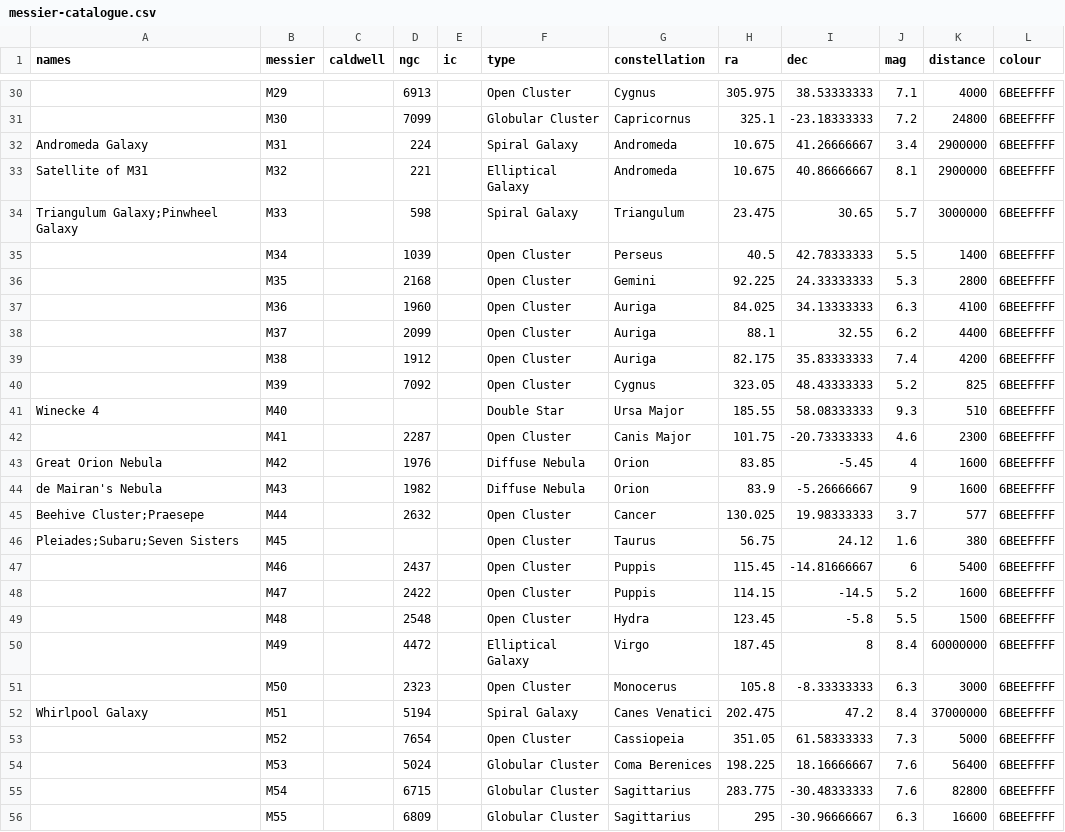
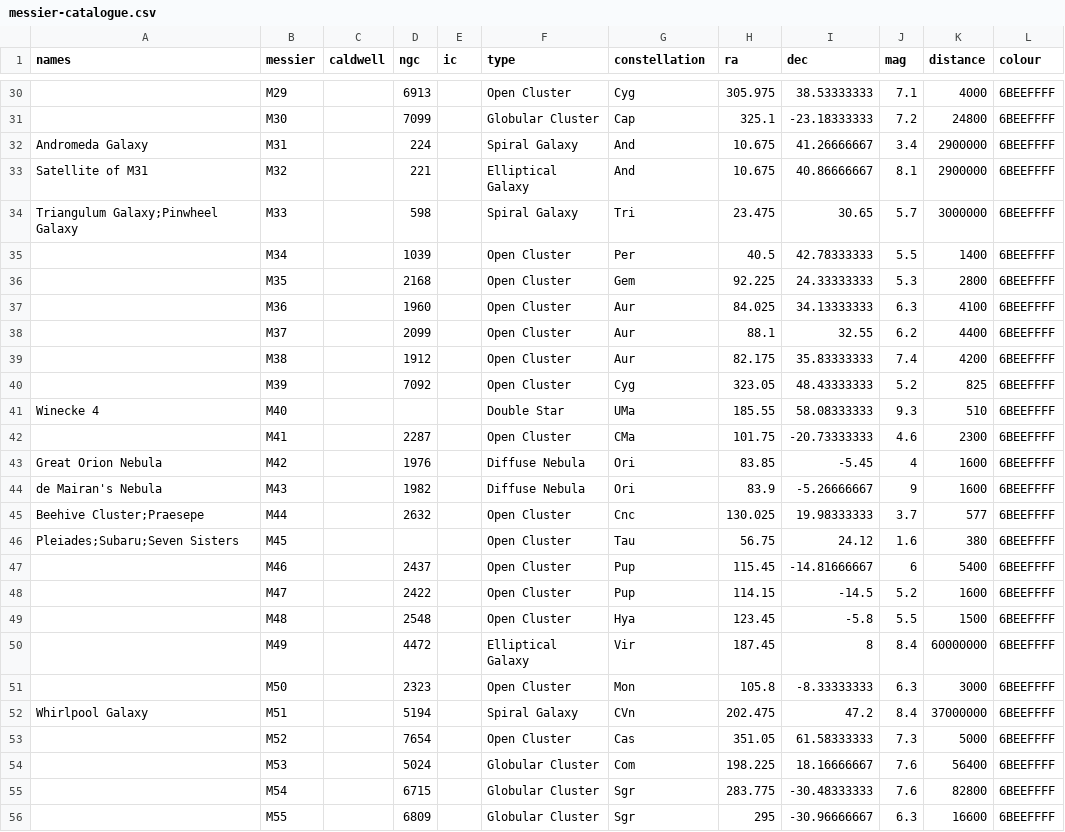
Before and after one commit to Pandicon/stellar-guesser, a CSV file: sphere/deepsky/messier-catalogue.csv, drawn as a sheet; only a part is shown, gaps mark what is left out; the diff covers the shown part only; the diff names each change by its address in the sheet, - before the commit and + after, or states it on an @@ line.

Commit message:
Change the constellation names to abbreviations in Messiers

```diff
--- a/sphere/deepsky/messier-catalogue.csv
+++ b/sphere/deepsky/messier-catalogue.csv
-G30 (constellation): Cygnus
+G30 (constellation): Cyg
-G31 (constellation): Capricornus
+G31 (constellation): Cap
-G32:G33 (constellation): Andromeda
+G32:G33 (constellation): And
-G34 (constellation): Triangulum
+G34 (constellation): Tri
-G35 (constellation): Perseus
+G35 (constellation): Per
-G36 (constellation): Gemini
+G36 (constellation): Gem
-G37:G39 (constellation): Auriga
+G37:G39 (constellation): Aur
-G40 (constellation): Cygnus
+G40 (constellation): Cyg
-G41 (constellation): Ursa Major
+G41 (constellation): UMa
-G42 (constellation): Canis Major
+G42 (constellation): CMa
-G43:G44 (constellation): Orion
+G43:G44 (constellation): Ori
-G45 (constellation): Cancer
+G45 (constellation): Cnc
-G46 (constellation): Taurus
+G46 (constellation): Tau
-G47:G48 (constellation): Puppis
+G47:G48 (constellation): Pup
-G49 (constellation): Hydra
+G49 (constellation): Hya
-G50 (constellation): Virgo
+G50 (constellation): Vir
-G51 (constellation): Monocerus
+G51 (constellation): Mon
-G52 (constellation): Canes Venatici
+G52 (constellation): CVn
-G53 (constellation): Cassiopeia
+G53 (constellation): Cas
-G54 (constellation): Coma Berenices
+G54 (constellation): Com
-G55:G56 (constellation): Sagittarius
+G55:G56 (constellation): Sgr
```
Also changed, not shown: 78 edited cells elsewhere in this file.
